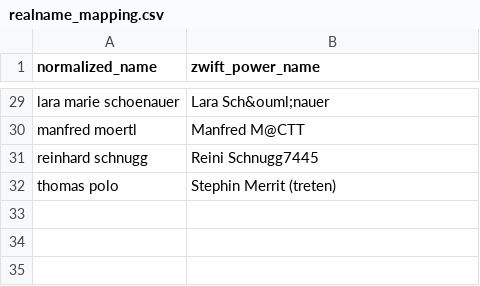
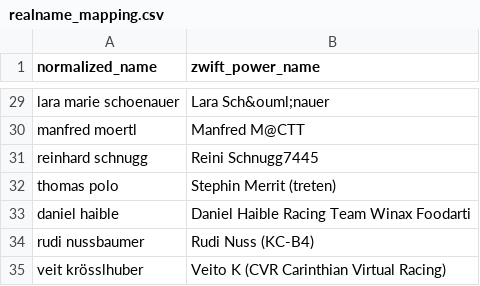
Before and after one commit to ViennaInternationalCyclingClub/vicc.racing, a CSV file: scripts/ecycling-league/realname_mapping.csv, drawn as a sheet; only a part is shown, gaps mark what is left out.

Commit message:
More realname mappings

```diff
--- a/scripts/ecycling-league/realname_mapping.csv
+++ b/scripts/ecycling-league/realname_mapping.csv
@@ -32 +32,4 @@ reinhard schnugg,Reini Schnugg7445
 thomas polo,Stephin Merrit (treten)
+daniel haible,Daniel Haible Racing Team Winax Foodarti
+rudi nussbaumer,Rudi Nuss (KC-B4)
+veit krösslhuber,Veito K (CVR Carinthian Virtual Racing)
```
